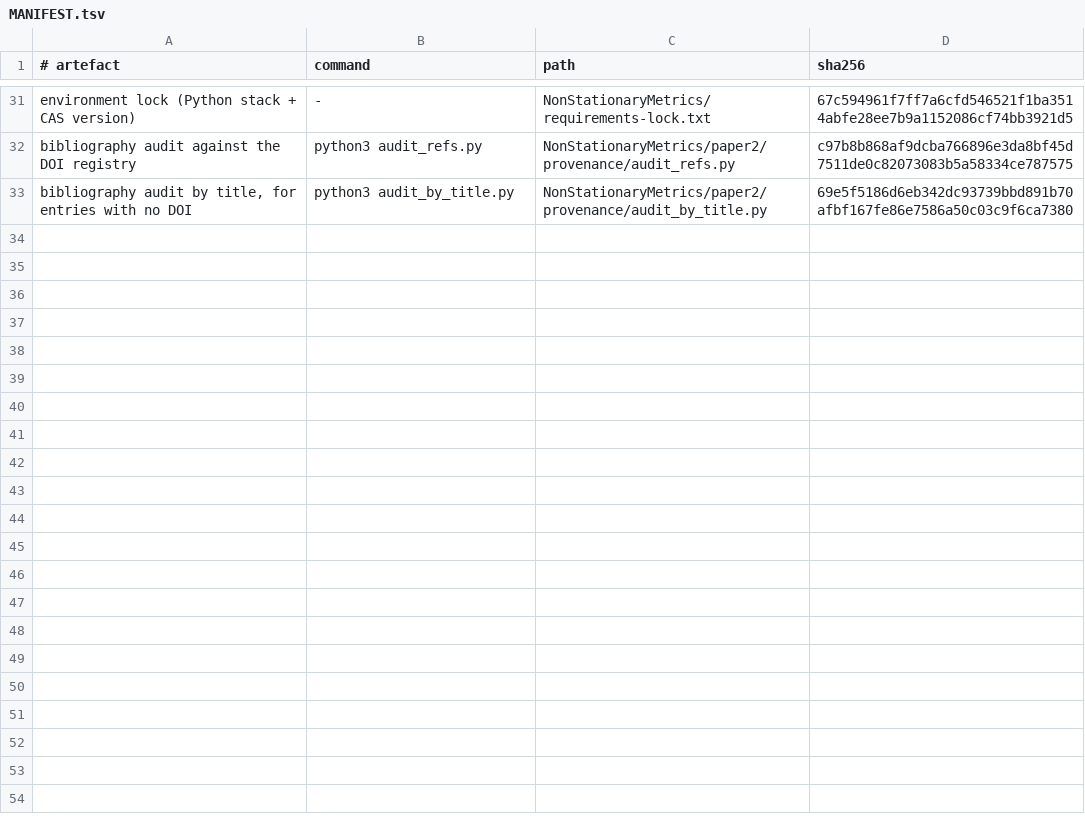
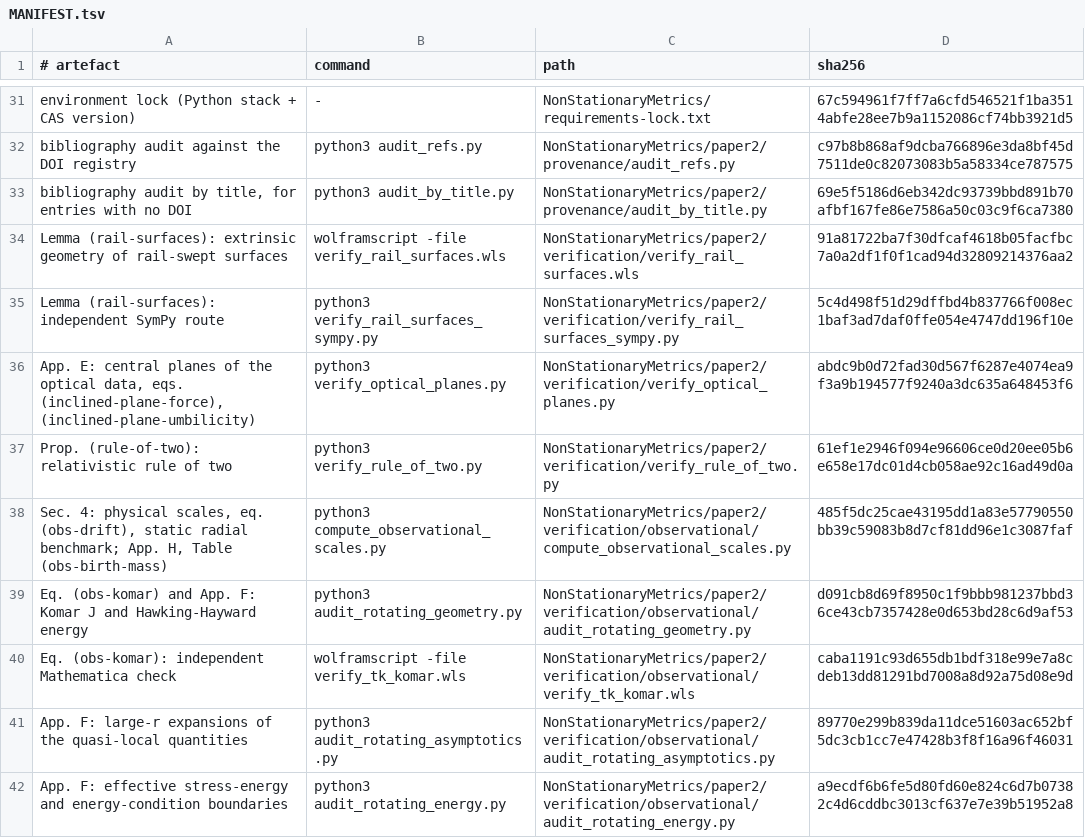
Before and after one commit to ImanetorX98/NonStationaryBrachistochrone, a TSV file: NonStationaryMetrics/paper2/provenance/MANIFEST.tsv, drawn as a sheet; only a part is shown, gaps mark what is left out; the diff covers the shown part only; the diff names each change by its address in the sheet, - before the commit and + after, or states it on an @@ line.

```diff
--- a/NonStationaryMetrics/paper2/provenance/MANIFEST.tsv
+++ b/NonStationaryMetrics/paper2/provenance/MANIFEST.tsv
+row 34: Lemma (rail-surfaces): extrinsic geometry of rail-swept surfaces | wolframscript -file verify_rail_surfaces.wls | NonStationaryMetrics/paper2/verification/verify_rail_surfaces.wls | 91a81722ba7f30dfcaf4618b05facfbc7a0a2df1f0f1cad94d32809214376aa2
+row 35: Lemma (rail-surfaces): independent SymPy route | python3 verify_rail_surfaces_sympy.py | NonStationaryMetrics/paper2/verification/verify_rail_surfaces_sympy.py | 5c4d498f51d29dffbd4b837766f008ec1baf3ad7daf0ffe054e4747dd196f10e
+row 36: App. E: central planes of the optical data, eqs. (inclined-plane-force), (inclined-plane-umbilicity) | python3 verify_optical_planes.py | NonStationaryMetrics/paper2/verification/verify_optical_planes.py | abdc9b0d72fad30d567f6287e4074ea9f3a9b194577f9240a3dc635a648453f6
+row 37: Prop. (rule-of-two): relativistic rule of two | python3 verify_rule_of_two.py | NonStationaryMetrics/paper2/verification/verify_rule_of_two.py | 61ef1e2946f094e96606ce0d20ee05b6e658e17dc01d4cb058ae92c16ad49d0a
+row 38: Sec. 4: physical scales, eq. (obs-drift), static radial benchmark; App. H, Table (obs-birth-mass) | python3 compute_observational_scales.py | NonStationaryMetrics/paper2/verification/observational/compute_observational_scales.py | 485f5dc25cae43195dd1a83e57790550bb39c59083b8d7cf81dd96e1c3087faf
+row 39: Eq. (obs-komar) and App. F: Komar J and Hawking-Hayward energy | python3 audit_rotating_geometry.py | NonStationaryMetrics/paper2/verification/observational/audit_rotating_geometry.py | d091cb8d69f8950c1f9bbb981237bbd36ce43cb7357428e0d653bd28c6d9af53
+row 40: Eq. (obs-komar): independent Mathematica check | wolframscript -file verify_tk_komar.wls | NonStationaryMetrics/paper2/verification/observational/verify_tk_komar.wls | caba1191c93d655db1bdf318e99e7a8cdeb13dd81291bd7008a8d92a75d08e9d
+row 41: App. F: large-r expansions of the quasi-local quantities | python3 audit_rotating_asymptotics.py | NonStationaryMetrics/paper2/verification/observational/audit_rotating_asymptotics.py | 89770e299b839da11dce51603ac652bf5dc3cb1cc7e47428b3f8f16a96f46031
+row 42: App. F: effective stress-energy and energy-condition boundaries | python3 audit_rotating_energy.py | NonStationaryMetrics/paper2/verification/observational/audit_rotating_energy.py | a9ecdf6b6fe5d80fd60e824c6d7b07382c4d6cddbc3013cf637e7e39b51952a8
```
Also changed, not shown: 9 added rows and 1 edited cell elsewhere in this file, 7 other files.
